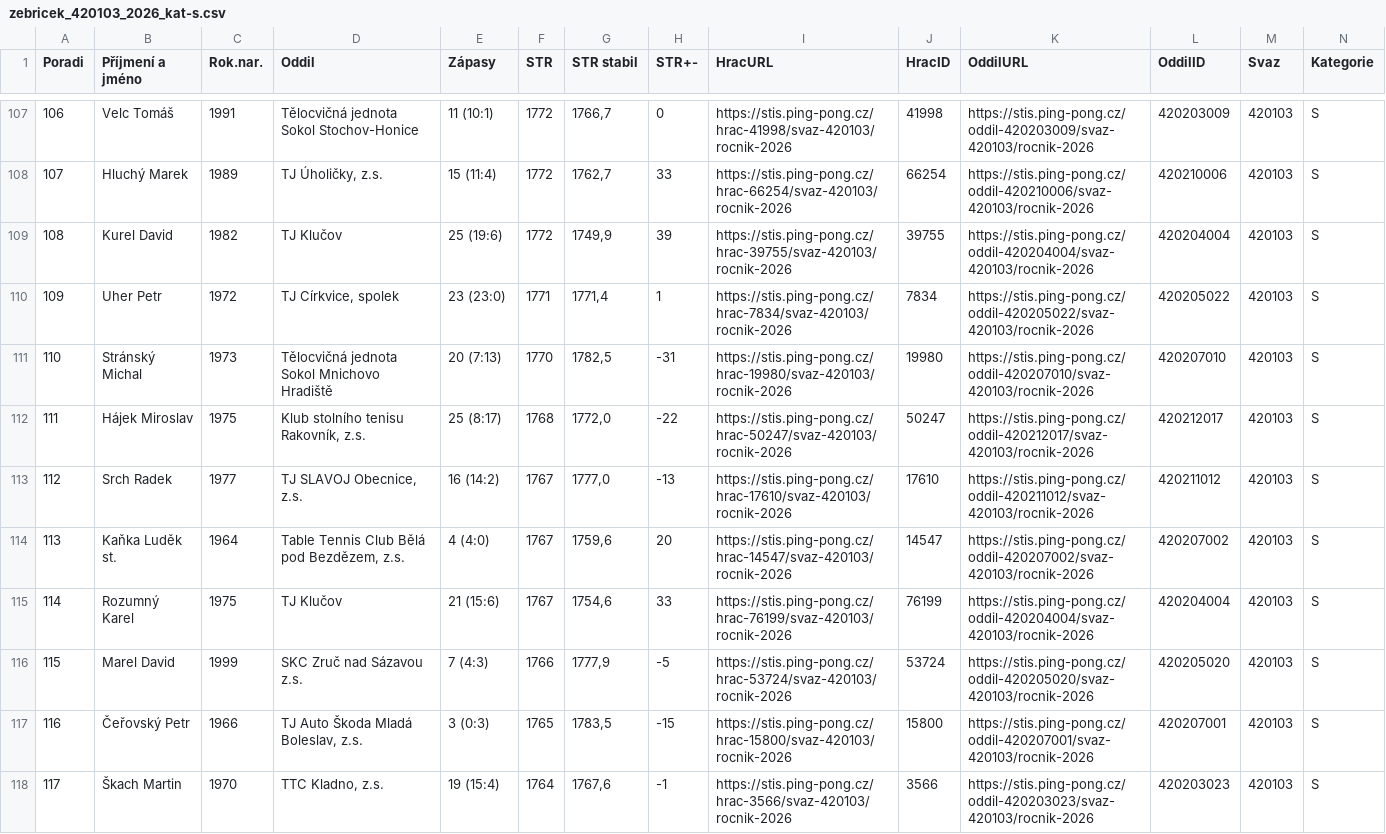
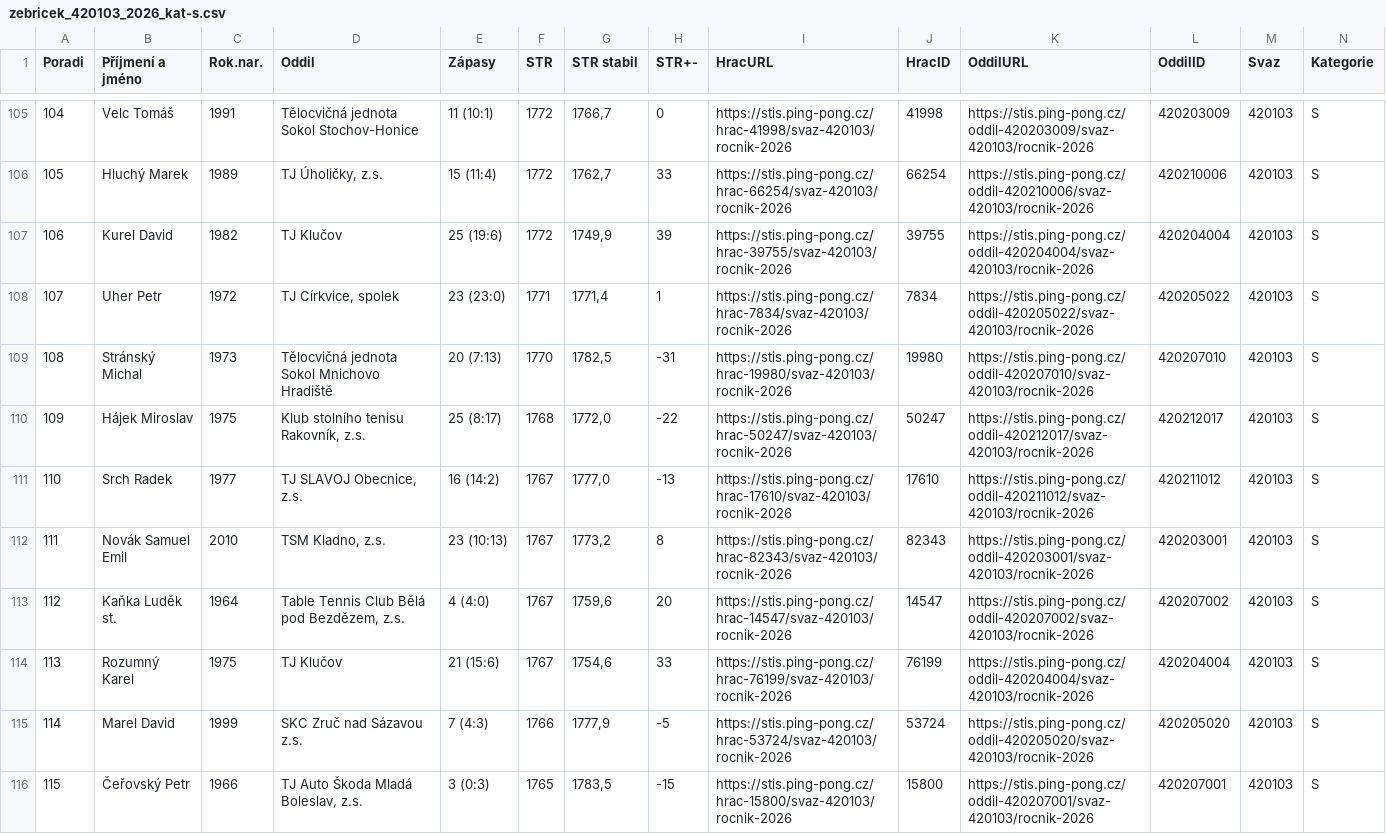
Before and after one commit to dvojtech/stis-soupisky, a CSV file: data/zebricek_420103_2026_kat-s.csv, drawn as a sheet; only a part is shown, gaps mark what is left out; the shorter side is filled out with more unchanged rows; rows hold the shown columns only; the diff covers the shown part only; the diff names each change by its address in the sheet, - before the commit and + after, or states it on an @@ line.

```diff
--- a/data/zebricek_420103_2026_kat-s.csv
+++ b/data/zebricek_420103_2026_kat-s.csv
@@ column A (Poradi) renumbered between rows 104 and 201 @@
+row 112: 111 | Novák Samuel Emil | 2010 | TSM Kladno, z.s. | 23 (10:13) | 1767 | 1773,2 | 8 | https://stis.ping-pong.cz/hrac-82343/svaz-420103/rocnik-2026 | 82343 | https://stis.ping-pong.cz/oddil-420203001/svaz-420103/rocnik-2026 | 420203001 | 420103 | S
```
Also changed, not shown: 4 added rows and 5 removed rows elsewhere in this file, data/zebricek_420210_2026_kat-s.csv.
